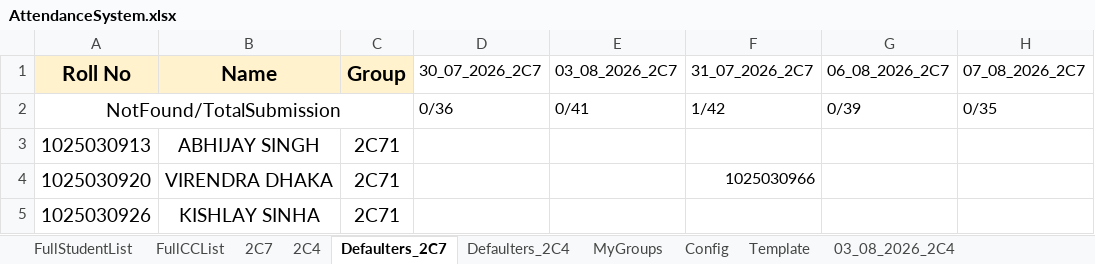
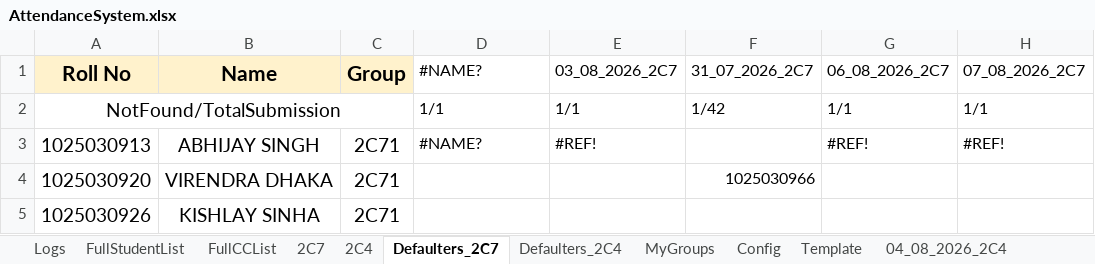
Before and after one commit to subhrendu1987/course, an Excel workbook: attendance/Gdrive/AttendanceSystem.xlsx, sheet Defaulters_2C7, drawn as a sheet; only a part is shown; values as stored, in another font and other column widths than the file's, no borders; charts and pictures not drawn; the diff names each change by its address in the sheet, - before the commit and + after, or states it on an @@ line.

```diff
--- a/attendance/Gdrive/AttendanceSystem.xlsx (sheet Defaulters_2C7)
+++ b/attendance/Gdrive/AttendanceSystem.xlsx (sheet Defaulters_2C7)
-sheet tab: 03_08_2026_2C4
+sheet tab: Logs
-D1: 30_07_2026_2C7
+D1: #NAME?
-D2 (#NAME?): 0/36
+D2 (#NAME?): 1/1
-E2 (03_08_2026_2C7): 0/41
+E2 (03_08_2026_2C7): 1/1
-G2 (06_08_2026_2C7): 0/39
+G2 (06_08_2026_2C7): 1/1
-H2 (07_08_2026_2C7): 0/35
+H2 (07_08_2026_2C7): 1/1
-D3 (#NAME?): (empty)
+D3 (#NAME?): #NAME?
-E3 (03_08_2026_2C7): (empty)
+E3 (03_08_2026_2C7): #REF!
-G3 (06_08_2026_2C7): (empty)
+G3 (06_08_2026_2C7): #REF!
-H3 (07_08_2026_2C7): (empty)
+H3 (07_08_2026_2C7): #REF!
```
Also changed, not shown: sheet 2C7, sheet test_2C4, sheet 2C4, sheet Config, sheet Defaulters_2C4, other sheet tabs, charts or pictures, 2 other files.
